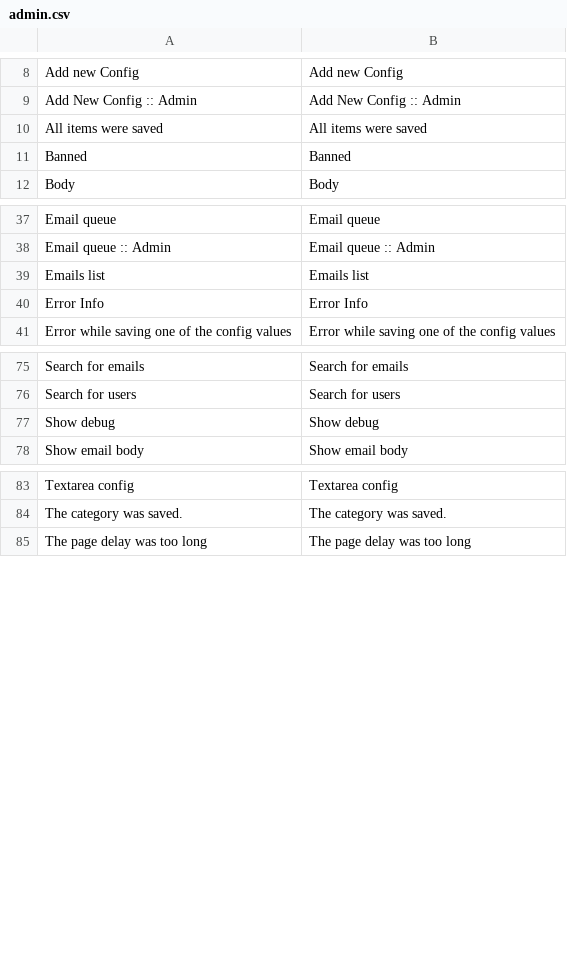
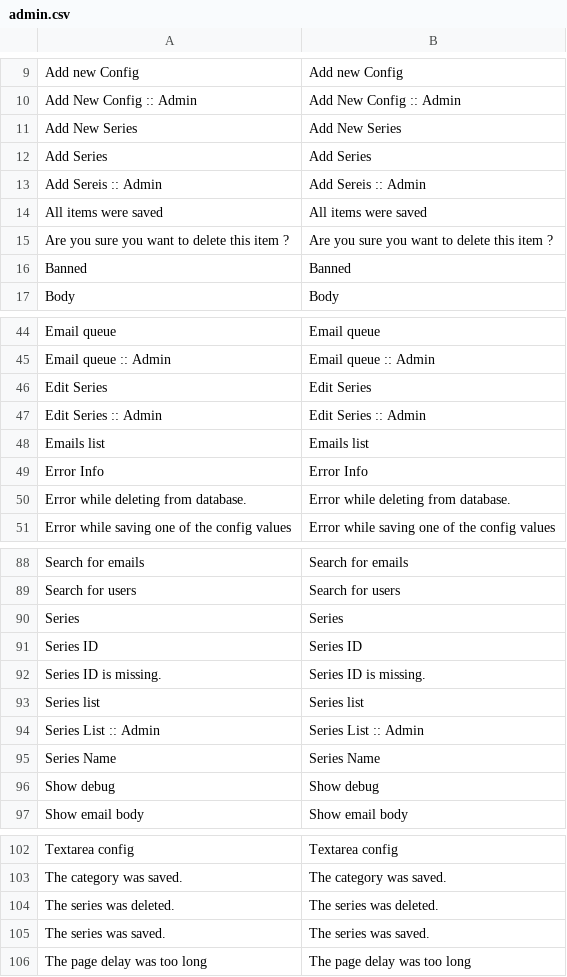
Before and after one commit to gabipatru/st, a CSV file: _translations/en_EN/admin.csv, drawn as a sheet; only a part is shown, gaps mark what is left out; the diff covers the shown part only.

Commit message:
Added series table

```diff
--- a/_translations/en_EN/admin.csv
+++ b/_translations/en_EN/admin.csv
@@ -9,3 +10,7 @@
 "Add New Config :: Admin","Add New Config :: Admin"
+"Add New Series","Add New Series"
+"Add Series","Add Series"
+"Add Sereis :: Admin","Add Sereis :: Admin"
 "All items were saved","All items were saved"
+"Are you sure you want to delete this item ?","Are you sure you want to delete this item ?"
 "Banned","Banned"
@@ -38,4 +45,7 @@
 "Email queue :: Admin","Email queue :: Admin"
+"Edit Series","Edit Series"
+"Edit Series :: Admin","Edit Series :: Admin"
 "Emails list","Emails list"
 "Error Info","Error Info"
+"Error while deleting from database.","Error while deleting from database."
 "Error while saving one of the config values","Error while saving one of the config values"
@@ -76,2 +89,8 @@
 "Search for users","Search for users"
+"Series","Series"
+"Series ID","Series ID"
+"Series ID is missing.","Series ID is missing."
+"Series list","Series list"
+"Series List :: Admin","Series List :: Admin"
+"Series Name","Series Name"
 "Show debug","Show debug"
@@ -84,2 +103,4 @@
 "The category was saved.","The category was saved."
+"The series was deleted.","The series was deleted."
+"The series was saved.","The series was saved."
 "The page delay was too long","The page delay was too long"
```
Also changed, not shown: 6 added rows elsewhere in this file, _translations/ro_RO/admin.csv, 13 other files.
